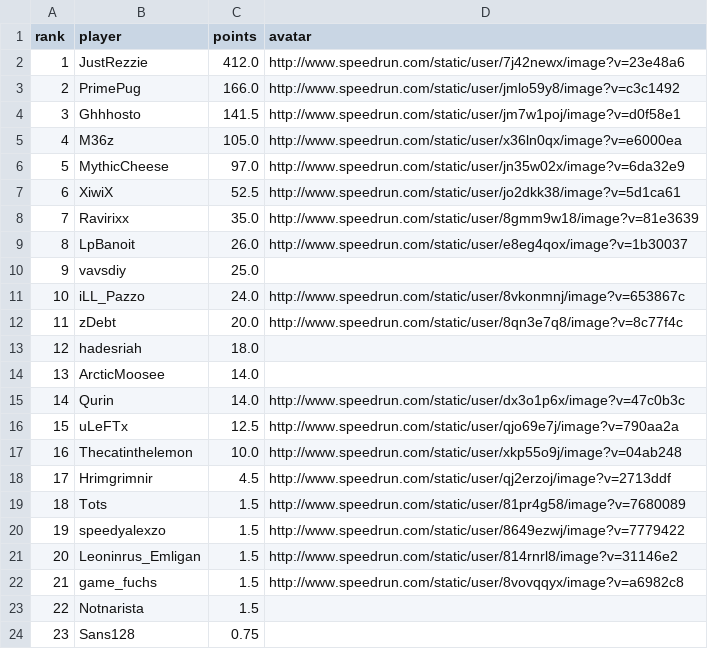
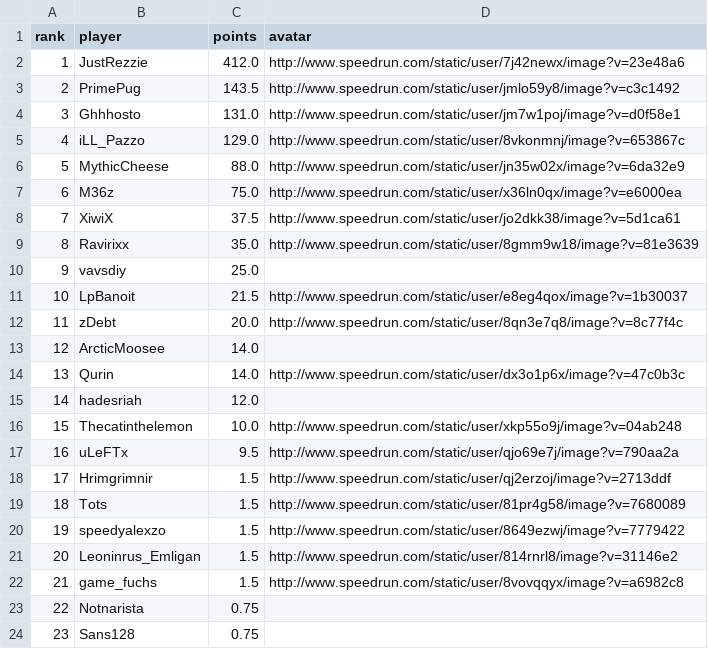
Before and after one commit to BGSW-dev/ReanimaHub, a CSV file: main_game.csv, drawn as a sheet; removed rows and columns are numbered as before the commit, all else as after; the diff names each change by its address in the sheet, - before the commit and + after, or states it on an @@ line.

```diff
--- a/main_game.csv
+++ b/main_game.csv
-C3 (points): 166.0
+C3 (points): 143.5
-C4 (points): 141.5
+C4 (points): 131.0
-row 5: 4 | M36z | 105.0 | http://www.speedrun.com/static/user/x36ln0qx/image?v=e6000ea
+row 5: 4 | iLL_Pazzo | 129.0 | http://www.speedrun.com/static/user/8vkonmnj/image?v=653867c
-C6 (points): 97.0
+C6 (points): 88.0
+row 7: 6 | M36z | 75.0 | http://www.speedrun.com/static/user/x36ln0qx/image?v=e6000ea
@@ column A (rank) renumbered between rows 8 and 16 @@
-C8 (points): 52.5
+C8 (points): 37.5
-row 9: 8 | LpBanoit | 26.0 | http://www.speedrun.com/static/user/e8eg4qox/image?v=1b30037
-row 11: 10 | iLL_Pazzo | 24.0 | http://www.speedrun.com/static/user/8vkonmnj/image?v=653867c
+row 11: 10 | LpBanoit | 21.5 | http://www.speedrun.com/static/user/e8eg4qox/image?v=1b30037
-row 13: 12 | hadesriah | 18.0
-row 16: 15 | uLeFTx | 12.5 | http://www.speedrun.com/static/user/qjo69e7j/image?v=790aa2a
+row 15: 14 | hadesriah | 12.0
+row 17: 16 | uLeFTx | 9.5 | http://www.speedrun.com/static/user/qjo69e7j/image?v=790aa2a
-C18 (points): 4.5
+C18 (points): 1.5
-C23 (points): 1.5
+C23 (points): 0.75
```
Also changed, not shown: 2 other files.
